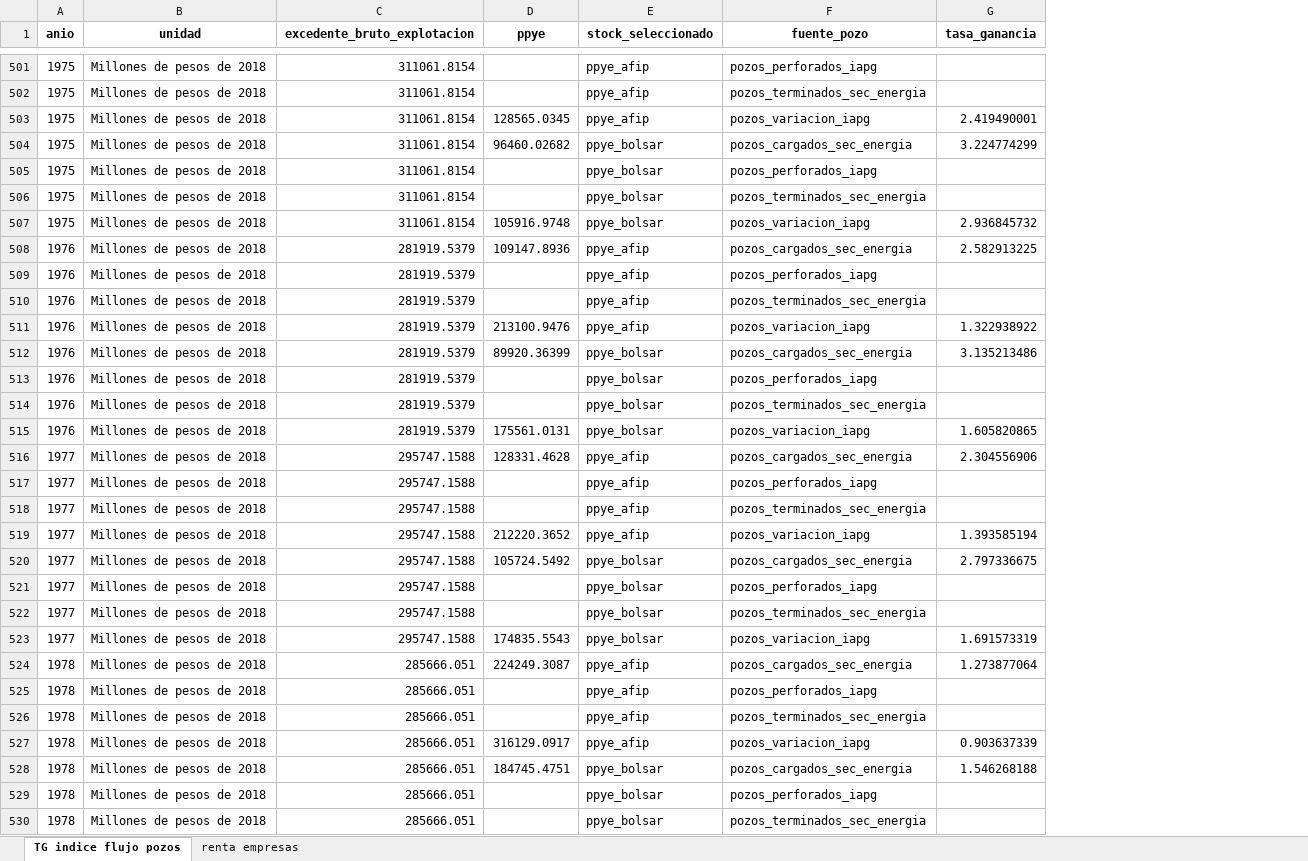
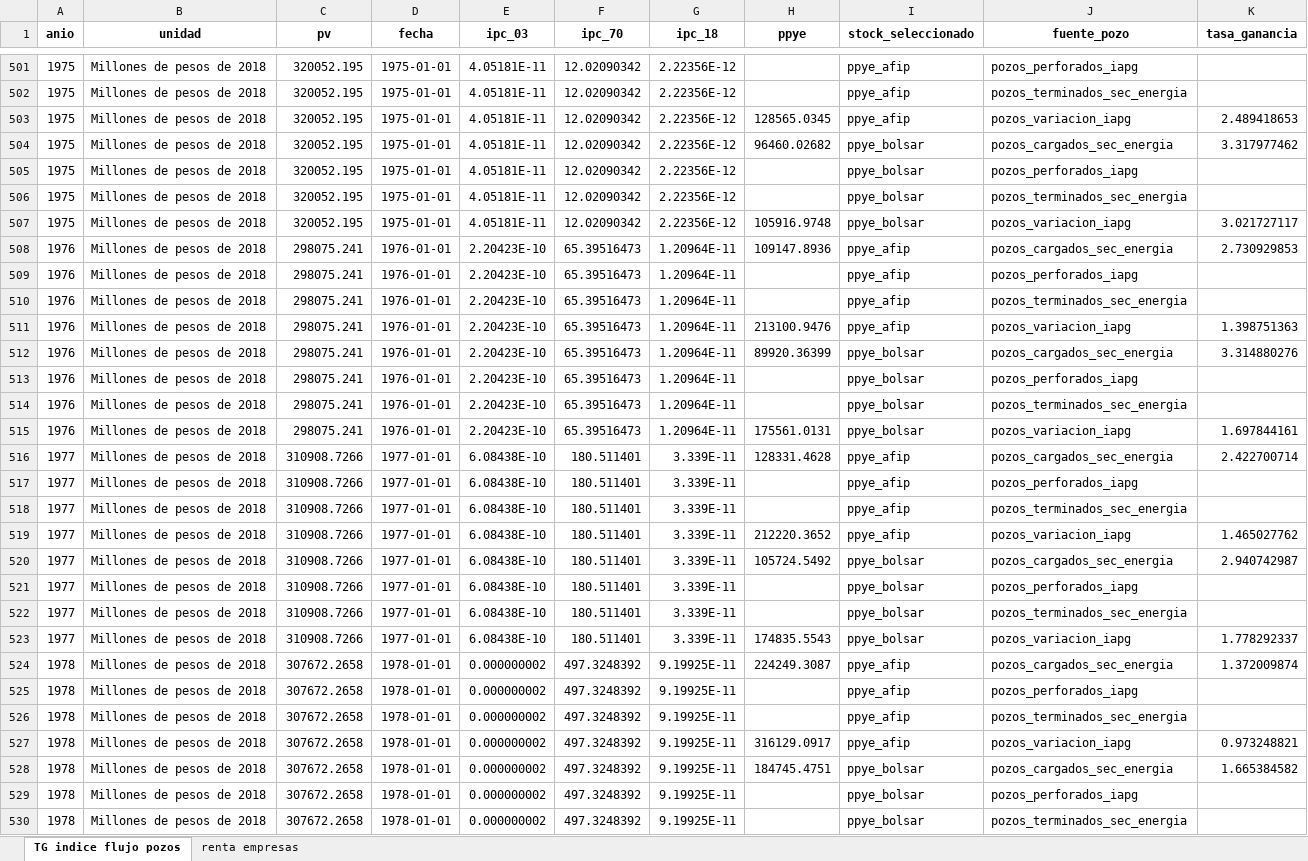
Before and after one commit to mateosuster/pioYPFConicet, an Excel workbook: analisis/resultados/argentina/tasa de ganancia y renta hidrocarburífera.xlsx, sheet TG indice flujo pozos, drawn as a sheet; only a part is shown, gaps mark what is left out; values as stored, in another font and other column widths than the file's, no borders; removed rows and columns are numbered as before the commit, all else as after; the diff covers the shown part only; the diff names each change by its address in the sheet, - before the commit and + after, or states it on an @@ line.

```diff
--- a/analisis/resultados/argentina/tasa de ganancia y renta hidrocarburífera.xlsx (sheet TG indice flujo pozos)
+++ b/analisis/resultados/argentina/tasa de ganancia y renta hidrocarburífera.xlsx (sheet TG indice flujo pozos)
-column C (excedente_bruto_explotacion), rows 501-530: 311061.8154 | 311061.8154 | 311061.8154 | 311061.8154 | 311061.8154 | 311061.8154 | 311061.8154 | 281919.5379 | 281919.5379 | 281919.5379 | 281919.5379 | 281919.5379 | 281919.5379 | 281919.5379 | 281919.5379 | 295747.1588 | 295747.1588 | 295747.1588 | 295747.1588 | 295747.1588 | 295747.1588 | 295747.1588 | 295747.1588 | 285666.051 | 285666.051 | 285666.051 | 285666.051 | 285666.051 | 285666.051 | 285666.051
+column C (pv), rows 501-530: 320052.195 | 320052.195 | 320052.195 | 320052.195 | 320052.195 | 320052.195 | 320052.195 | 298075.241 | 298075.241 | 298075.241 | 298075.241 | 298075.241 | 298075.241 | 298075.241 | 298075.241 | 310908.7266 | 310908.7266 | 310908.7266 | 310908.7266 | 310908.7266 | 310908.7266 | 310908.7266 | 310908.7266 | 307672.2658 | 307672.2658 | 307672.2658 | 307672.2658 | 307672.2658 | 307672.2658 | 307672.2658
+column D (fecha), rows 501-530: 1975-01-01 | 1975-01-01 | 1975-01-01 | 1975-01-01 | 1975-01-01 | 1975-01-01 | 1975-01-01 | 1976-01-01 | 1976-01-01 | 1976-01-01 | 1976-01-01 | 1976-01-01 | 1976-01-01 | 1976-01-01 | 1976-01-01 | 1977-01-01 | 1977-01-01 | 1977-01-01 | 1977-01-01 | 1977-01-01 | 1977-01-01 | 1977-01-01 | 1977-01-01 | 1978-01-01 | 1978-01-01 | 1978-01-01 | 1978-01-01 | 1978-01-01 | 1978-01-01 | 1978-01-01
+column E (ipc_03), rows 501-530: 4.05181E-11 | 4.05181E-11 | 4.05181E-11 | 4.05181E-11 | 4.05181E-11 | 4.05181E-11 | 4.05181E-11 | 2.20423E-10 | 2.20423E-10 | 2.20423E-10 | 2.20423E-10 | 2.20423E-10 | 2.20423E-10 | 2.20423E-10 | 2.20423E-10 | 6.08438E-10 | 6.08438E-10 | 6.08438E-10 | 6.08438E-10 | 6.08438E-10 | 6.08438E-10 | 6.08438E-10 | 6.08438E-10 | 0.000000002 | 0.000000002 | 0.000000002 | 0.000000002 | 0.000000002 | 0.000000002 | 0.000000002
+column F (ipc_70), rows 501-530: 12.02090342 | 12.02090342 | 12.02090342 | 12.02090342 | 12.02090342 | 12.02090342 | 12.02090342 | 65.39516473 | 65.39516473 | 65.39516473 | 65.39516473 | 65.39516473 | 65.39516473 | 65.39516473 | 65.39516473 | 180.511401 | 180.511401 | 180.511401 | 180.511401 | 180.511401 | 180.511401 | 180.511401 | 180.511401 | 497.3248392 | 497.3248392 | 497.3248392 | 497.3248392 | 497.3248392 | 497.3248392 | 497.3248392
+column G (ipc_18), rows 501-530: 2.22356E-12 | 2.22356E-12 | 2.22356E-12 | 2.22356E-12 | 2.22356E-12 | 2.22356E-12 | 2.22356E-12 | 1.20964E-11 | 1.20964E-11 | 1.20964E-11 | 1.20964E-11 | 1.20964E-11 | 1.20964E-11 | 1.20964E-11 | 1.20964E-11 | 3.339E-11 | 3.339E-11 | 3.339E-11 | 3.339E-11 | 3.339E-11 | 3.339E-11 | 3.339E-11 | 3.339E-11 | 9.19925E-11 | 9.19925E-11 | 9.19925E-11 | 9.19925E-11 | 9.19925E-11 | 9.19925E-11 | 9.19925E-11
-K503 (tasa_ganancia): 2.419490001
+K503 (tasa_ganancia): 2.489418653
-K504 (tasa_ganancia): 3.224774299
+K504 (tasa_ganancia): 3.317977462
-K507 (tasa_ganancia): 2.936845732
+K507 (tasa_ganancia): 3.021727117
-K508 (tasa_ganancia): 2.582913225
+K508 (tasa_ganancia): 2.730929853
-K511 (tasa_ganancia): 1.322938922
+K511 (tasa_ganancia): 1.398751363
-K512 (tasa_ganancia): 3.135213486
+K512 (tasa_ganancia): 3.314880276
-K515 (tasa_ganancia): 1.605820865
+K515 (tasa_ganancia): 1.697844161
-K516 (tasa_ganancia): 2.304556906
+K516 (tasa_ganancia): 2.422700714
-K519 (tasa_ganancia): 1.393585194
+K519 (tasa_ganancia): 1.465027762
-K520 (tasa_ganancia): 2.797336675
+K520 (tasa_ganancia): 2.940742987
-K523 (tasa_ganancia): 1.691573319
+K523 (tasa_ganancia): 1.778292337
-K524 (tasa_ganancia): 1.273877064
+K524 (tasa_ganancia): 1.372009874
-K527 (tasa_ganancia): 0.903637339
+K527 (tasa_ganancia): 0.973248821
-K528 (tasa_ganancia): 1.546268188
+K528 (tasa_ganancia): 1.665384582
```
Also changed, not shown: 232 edited cells elsewhere in this sheet, sheet renta empresas, analisis/resultados/argentina/costos.xlsx, analisis/resultados/argentina/pozos.xlsx, 8 other files.
